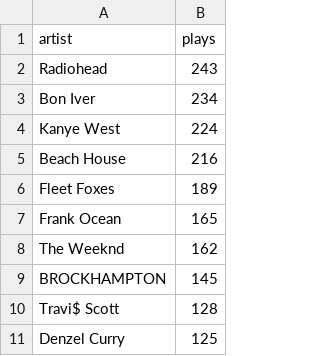
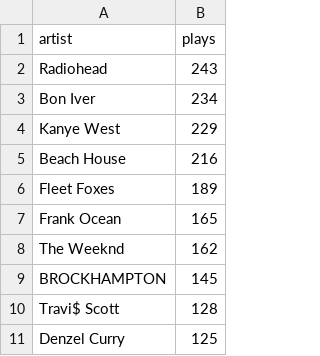
Before and after one commit to sharansunil/lastfm_spotify_tool, a CSV file: exports/TopArtist.csv, drawn as a sheet; only a part is shown.

```diff
--- a/exports/TopArtist.csv
+++ b/exports/TopArtist.csv
@@ -3,3 +3,3 @@ Radiohead,243
 Bon Iver,234
-Kanye West,224
+Kanye West,229
 Beach House,216
```
Also changed, not shown: exports/AllTracksPlayed.csv, exports/MasterPlaylistDatabase.csv, 6 other files.
